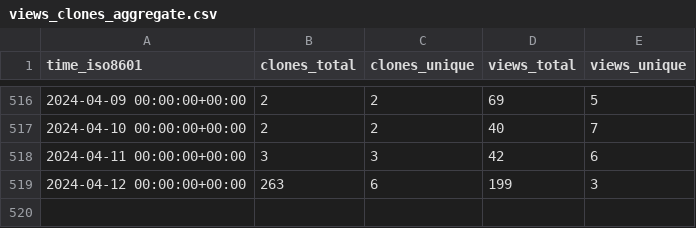
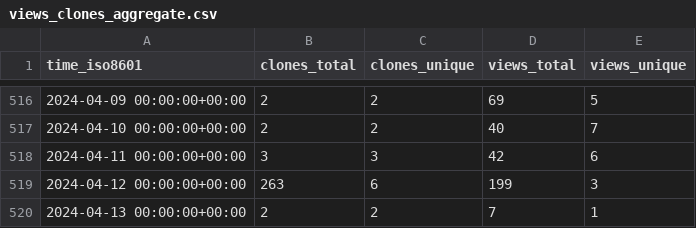
Before and after one commit to l3af-project/l3af-repo-stats, a CSV file: l3af-project/eBPF-Package-Repository/ghrs-data/views_clones_aggregate.csv, drawn as a sheet; only a part is shown, gaps mark what is left out.

```diff
--- a/l3af-project/eBPF-Package-Repository/ghrs-data/views_clones_aggregate.csv
+++ b/l3af-project/eBPF-Package-Repository/ghrs-data/views_clones_aggregate.csv
@@ -519 +519,2 @@ time_iso8601,clones_total,clones_unique,views_total,views_unique
 2024-04-12 00:00:00+00:00,263,6,199,3
+2024-04-13 00:00:00+00:00,2,2,7,1
```
Also changed, not shown: 1 other file.
